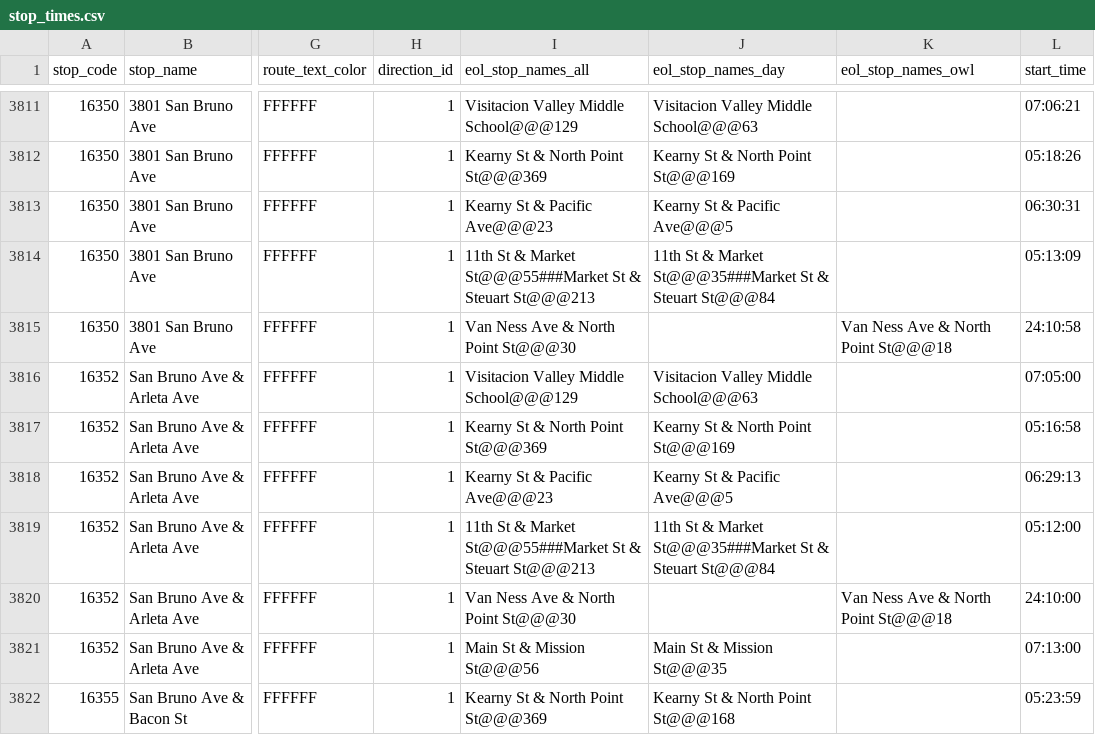
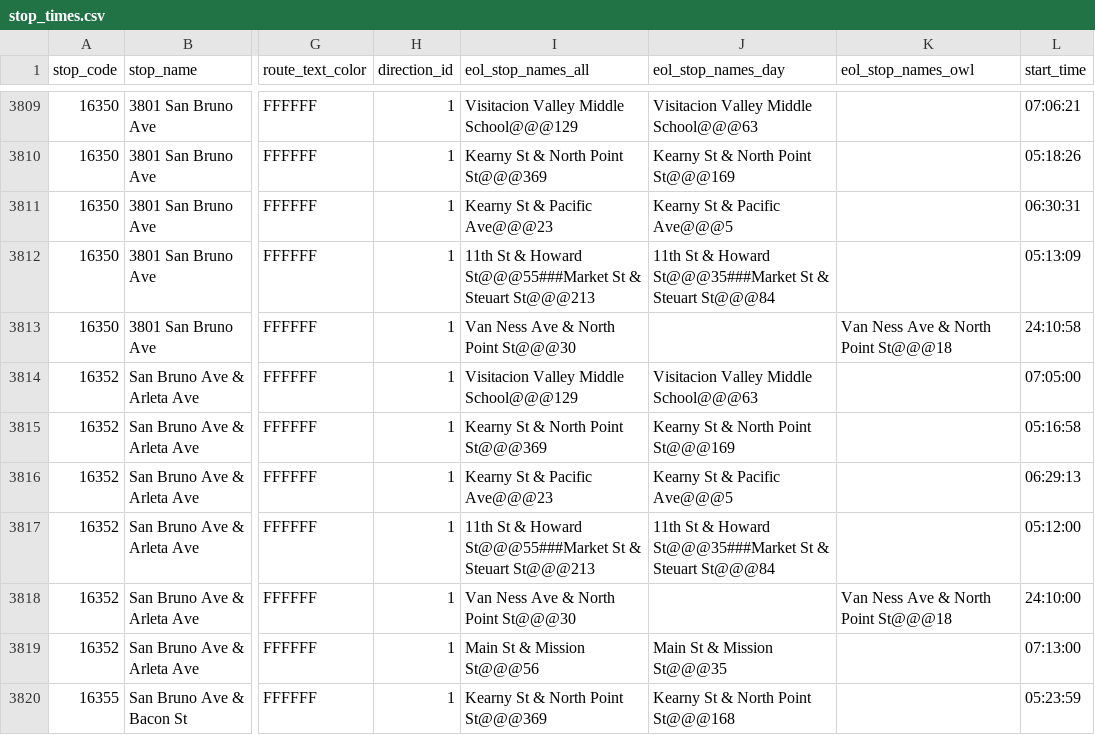
Before and after one commit to MingweiSamuel/muni-sign, a CSV file: data/stop_times.csv, drawn as a sheet; only a part is shown, gaps mark what is left out; addresses are those after the commit; the diff covers the shown part only; the diff names each change by its address in the sheet, - before the commit and + after, or states it on an @@ line.

```diff
--- a/data/stop_times.csv
+++ b/data/stop_times.csv
-I3812 (eol_stop_names_all): …St & Market St@@@55###Market St…
+I3812 (eol_stop_names_all): …St & Howard St@@@55###Market St…
-J3812 (eol_stop_names_day): …St & Market St@@@35###Market St…
+J3812 (eol_stop_names_day): …St & Howard St@@@35###Market St…
-I3817 (eol_stop_names_all): …St & Market St@@@55###Market St…
+I3817 (eol_stop_names_all): …St & Howard St@@@55###Market St…
-J3817 (eol_stop_names_day): …St & Market St@@@35###Market St…
+J3817 (eol_stop_names_day): …St & Howard St@@@35###Market St…
```
Also changed, not shown: 2 removed rows and 53 edited cells elsewhere in this file.
